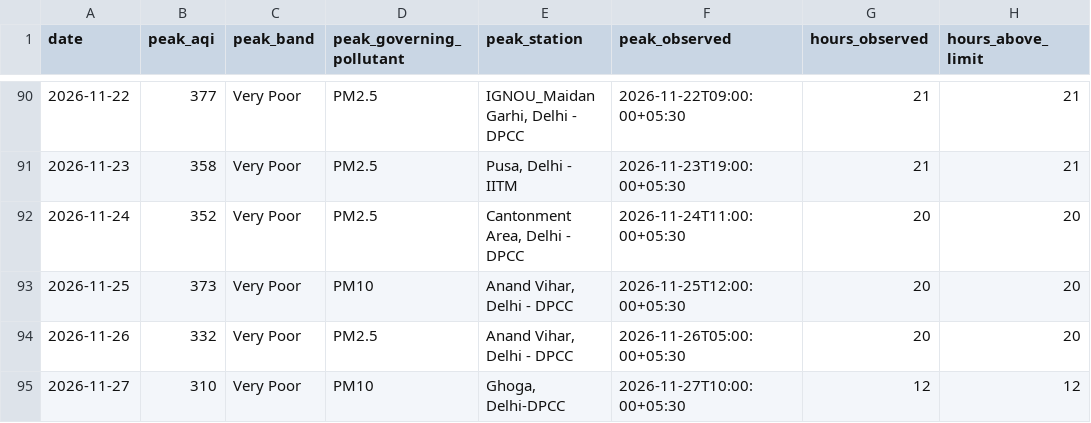
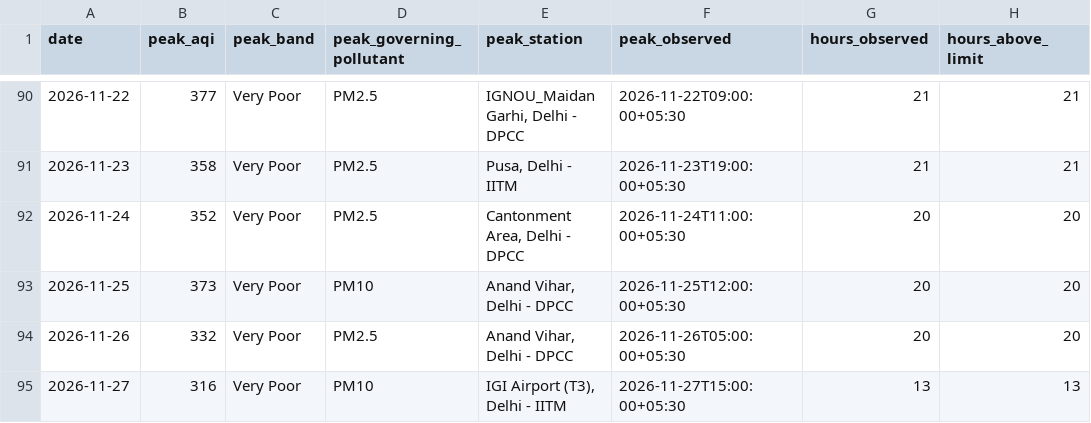
Before and after one commit to vimlendu-maker/swechha-website, a CSV file: public/data/air/delhi-daily.csv, drawn as a sheet; only a part is shown, gaps mark what is left out; the diff names each change by its address in the sheet, - before the commit and + after, or states it on an @@ line.

```diff
--- a/public/data/air/delhi-daily.csv
+++ b/public/data/air/delhi-daily.csv
-B95 (peak_aqi): 310
+B95 (peak_aqi): 316
-E95 (peak_station): Ghoga, Delhi-DPCC
+E95 (peak_station): IGI Airport (T3), Delhi - IITM
-F95 (peak_observed): 2026-11-27T10:00:00+05:30
+F95 (peak_observed): 2026-11-27T15:00:00+05:30
-G95 (hours_observed): 12
+G95 (hours_observed): 13
-H95 (hours_above_limit): 12
+H95 (hours_above_limit): 13
```
Also changed, not shown: public/data/air/delhi-2026-11.csv, 18 other files.
